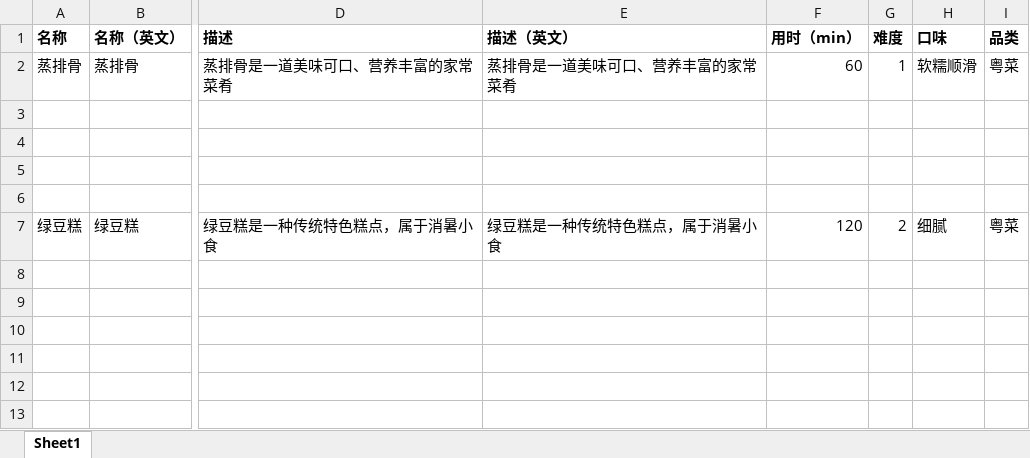
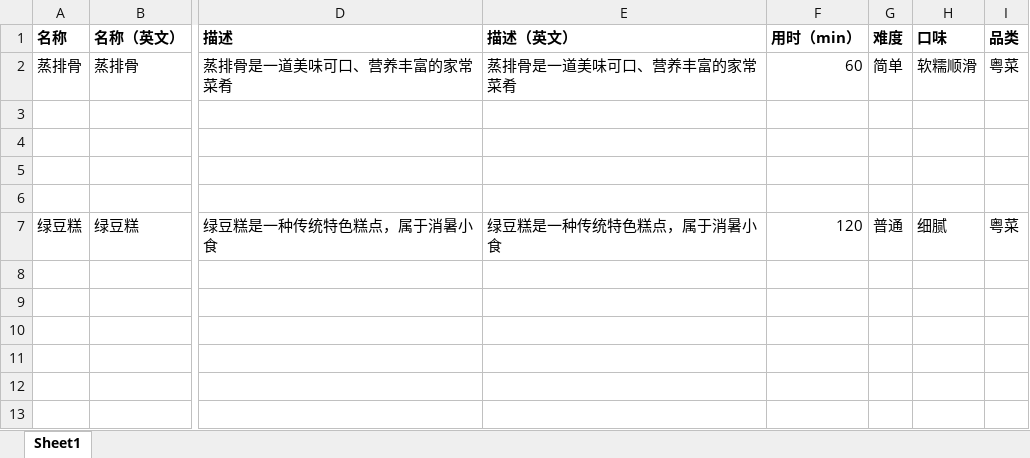
Before and after one commit to undercurre/nest-cms-admin, an Excel workbook: src/templates/食谱配置-导入模板.xlsx, sheet Sheet1, drawn as a sheet; only a part is shown, gaps mark what is left out; values as stored, in another font and other column widths than the file's, no borders; the diff names each change by its address in the sheet, - before the commit and + after, or states it on an @@ line.

Commit message:
feat: 食谱配置-批量提交-数据转换、指引配置-批量提交

```diff
--- a/src/templates/食谱配置-导入模板.xlsx (sheet Sheet1)
+++ b/src/templates/食谱配置-导入模板.xlsx (sheet Sheet1)
-G2 (难度): 1
+G2 (难度): 简单
-G7 (难度): 2
+G7 (难度): 普通
```
Also changed, not shown: 3 other files.
